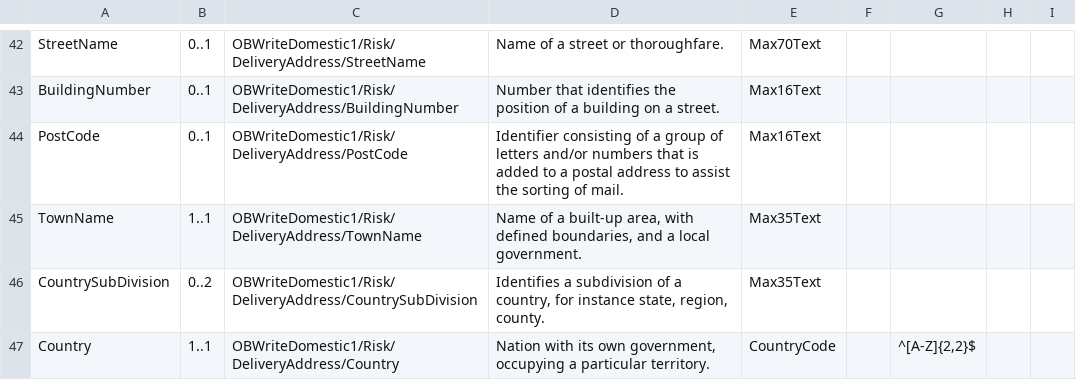
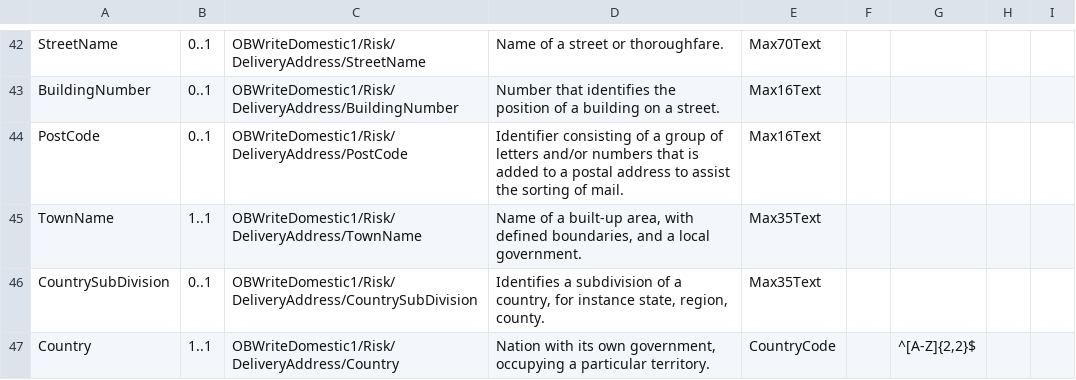
Before and after one commit to OpenBankingUK/account-info-api-spec, a CSV file: inputs/v3.0-RC4/data_definition/payment-initiation/OBWriteDomestic1.csv, drawn as a sheet; only a part is shown, gaps mark what is left out; the diff names each change by its address in the sheet, - before the commit and + after, or states it on an @@ line.

```diff
--- a/inputs/v3.0-RC4/data_definition/payment-initiation/OBWriteDomestic1.csv
+++ b/inputs/v3.0-RC4/data_definition/payment-initiation/OBWriteDomestic1.csv
-B46: 0..2
+B46: 0..1
```
Also changed, not shown: inputs/v3.0-RC4/data_definition/payment-initiation/OBWriteDomesticConsent1.csv, inputs/v3.0-RC4/data_definition/payment-initiation/OBWriteDomesticConsentResponse1.csv, 41 other files.
